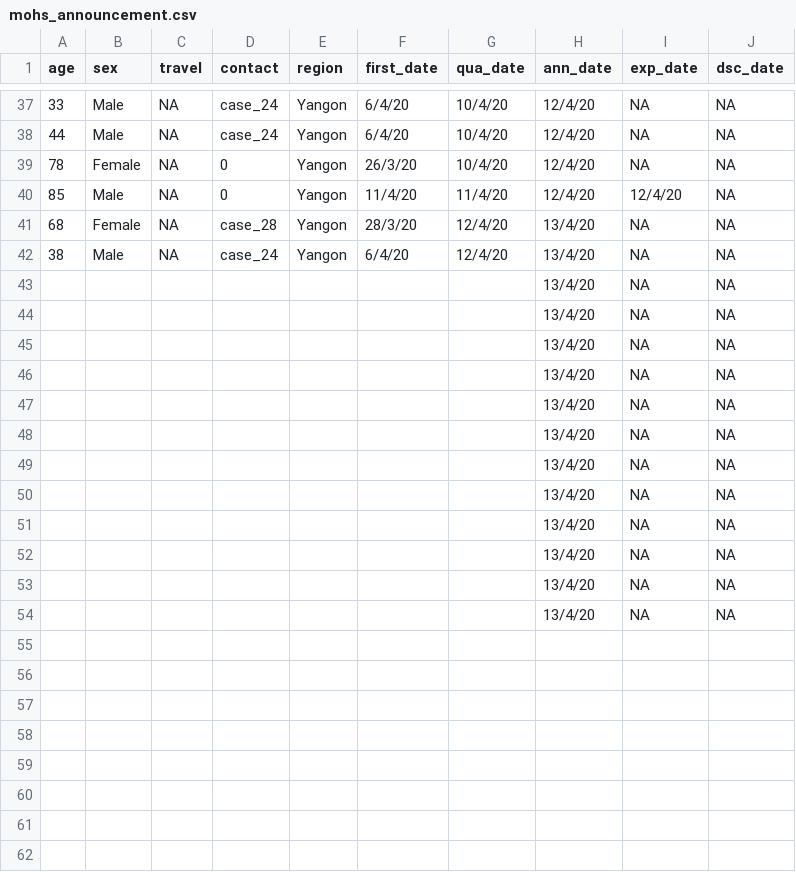
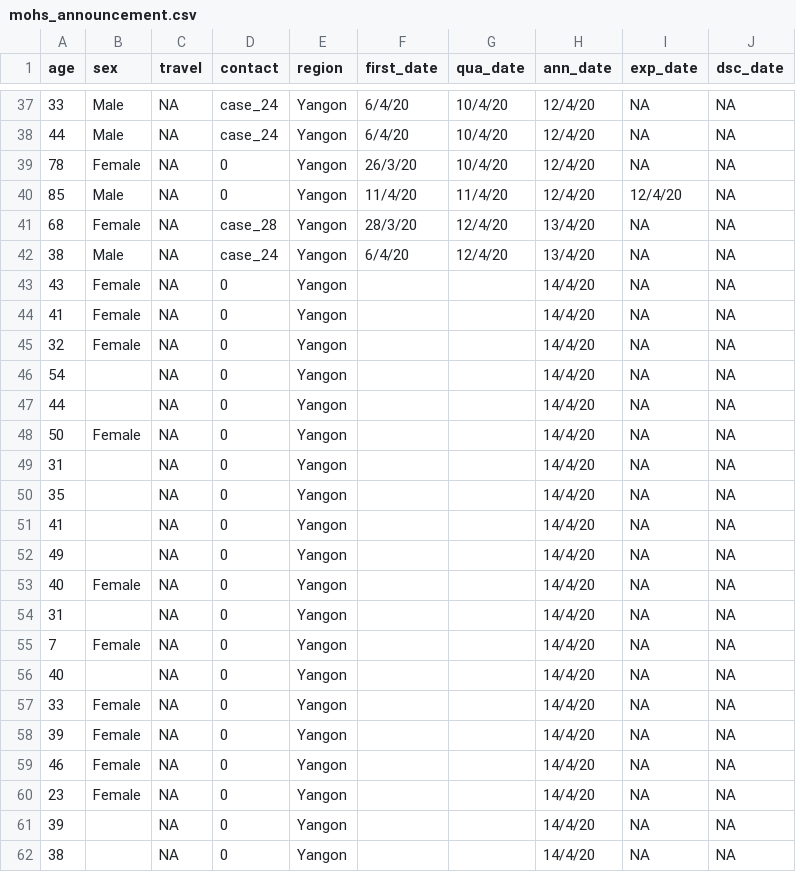
Before and after one commit to finerbrighterlighter/myanmar_covid19, a CSV file: mohs_announcement.csv, drawn as a sheet; only a part is shown, gaps mark what is left out; removed rows and columns are numbered as before the commit, all else as after; the diff covers the shown part only; the diff names each change by its address in the sheet, - before the commit and + after, or states it on an @@ line.

Commit message:
Update mohs_announcement.csv

```diff
--- a/mohs_announcement.csv
+++ b/mohs_announcement.csv
-row 43:  |  |  |  |  |  |  | 13/4/20 | NA | NA
-row 44:  |  |  |  |  |  |  | 13/4/20 | NA | NA
-row 45:  |  |  |  |  |  |  | 13/4/20 | NA | NA
-row 46:  |  |  |  |  |  |  | 13/4/20 | NA | NA
-row 47:  |  |  |  |  |  |  | 13/4/20 | NA | NA
-row 48:  |  |  |  |  |  |  | 13/4/20 | NA | NA
-row 49:  |  |  |  |  |  |  | 13/4/20 | NA | NA
-row 50:  |  |  |  |  |  |  | 13/4/20 | NA | NA
-row 51:  |  |  |  |  |  |  | 13/4/20 | NA | NA
-row 52:  |  |  |  |  |  |  | 13/4/20 | NA | NA
-row 53:  |  |  |  |  |  |  | 13/4/20 | NA | NA
-row 54:  |  |  |  |  |  |  | 13/4/20 | NA | NA
+row 43: 43 | Female | NA | 0 | Yangon |  |  | 14/4/20 | NA | NA
+row 44: 41 | Female | NA | 0 | Yangon |  |  | 14/4/20 | NA | NA
+row 45: 32 | Female | NA | 0 | Yangon |  |  | 14/4/20 | NA | NA
+row 46: 54 |  | NA | 0 | Yangon |  |  | 14/4/20 | NA | NA
+row 47: 44 |  | NA | 0 | Yangon |  |  | 14/4/20 | NA | NA
+row 48: 50 | Female | NA | 0 | Yangon |  |  | 14/4/20 | NA | NA
+row 49: 31 |  | NA | 0 | Yangon |  |  | 14/4/20 | NA | NA
+row 50: 35 |  | NA | 0 | Yangon |  |  | 14/4/20 | NA | NA
+row 51: 41 |  | NA | 0 | Yangon |  |  | 14/4/20 | NA | NA
+row 52: 49 |  | NA | 0 | Yangon |  |  | 14/4/20 | NA | NA
+row 53: 40 | Female | NA | 0 | Yangon |  |  | 14/4/20 | NA | NA
+row 54: 31 |  | NA | 0 | Yangon |  |  | 14/4/20 | NA | NA
+row 55: 7 | Female | NA | 0 | Yangon |  |  | 14/4/20 | NA | NA
+row 56: 40 |  | NA | 0 | Yangon |  |  | 14/4/20 | NA | NA
+row 57: 33 | Female | NA | 0 | Yangon |  |  | 14/4/20 | NA | NA
+row 58: 39 | Female | NA | 0 | Yangon |  |  | 14/4/20 | NA | NA
+row 59: 46 | Female | NA | 0 | Yangon |  |  | 14/4/20 | NA | NA
+row 60: 23 | Female | NA | 0 | Yangon |  |  | 14/4/20 | NA | NA
+row 61: 39 |  | NA | 0 | Yangon |  |  | 14/4/20 | NA | NA
+row 62: 38 |  | NA | 0 | Yangon |  |  | 14/4/20 | NA | NA
```
Also changed, not shown: 1 added row elsewhere in this file.
